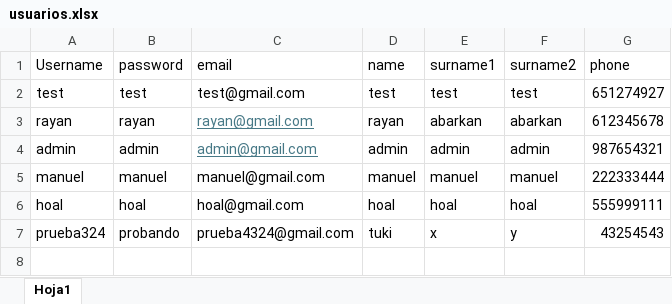
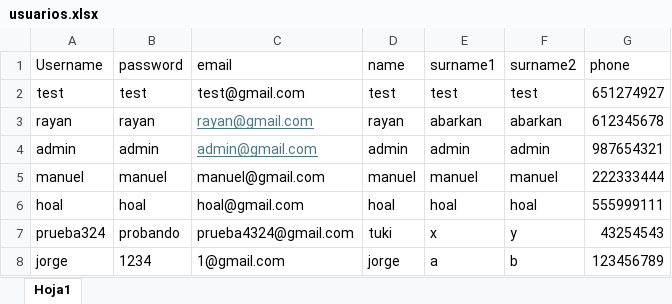
Before and after one commit to rrayannab/HappyPocket, an Excel workbook: PROGRAMA/backendHappyPockets/src/main/java/com/happyPockets/service/usuarios.xlsx, sheet Hoja1, drawn as a sheet; values as stored, in another font and other column widths than the file's, no borders; the diff names each change by its address in the sheet, - before the commit and + after, or states it on an @@ line.

Commit message:
usuario nuevo

```diff
--- a/PROGRAMA/backendHappyPockets/src/main/java/com/happyPockets/service/usuarios.xlsx (sheet Hoja1)
+++ b/PROGRAMA/backendHappyPockets/src/main/java/com/happyPockets/service/usuarios.xlsx (sheet Hoja1)
+row 8: jorge | 1234 | 1@gmail.com | jorge | a | b | 123456789
```
